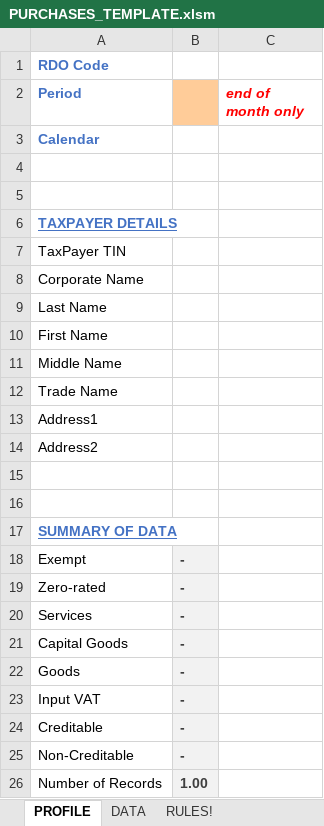
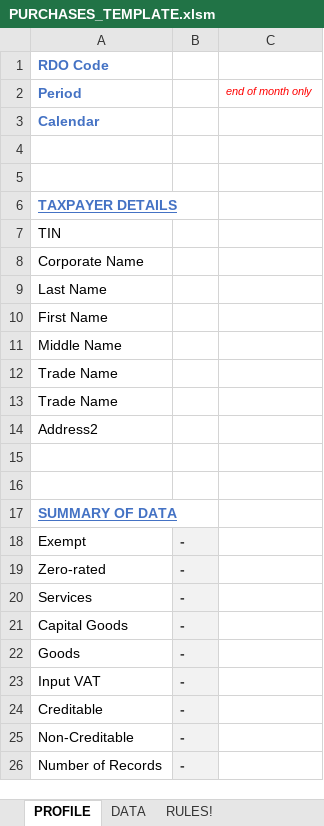
Before and after one commit to jmossesgeld/accounting-mage, an Excel workbook: PURCHASES_TEMPLATE.xlsm, sheet PROFILE, drawn as a sheet; values as stored, in another font and other column widths than the file's, no borders; charts and pictures not drawn; the diff names each change by its address in the sheet, - before the commit and + after, or states it on an @@ line.

```diff
--- a/PURCHASES_TEMPLATE.xlsm (sheet PROFILE)
+++ b/PURCHASES_TEMPLATE.xlsm (sheet PROFILE)
-B2 fill: #FFCC99
+B2 fill: none
-C2 bold: on
+C2 bold: off, text size: smaller
-A7 (Period): TaxPayer TIN
+A7 (Period): TIN
-A13 (Period): Address1
+A13 (Period): Trade Name
-B26: 1.00
+B26: -
```
Also changed, not shown: sheet DATA, sheet RULES!.
